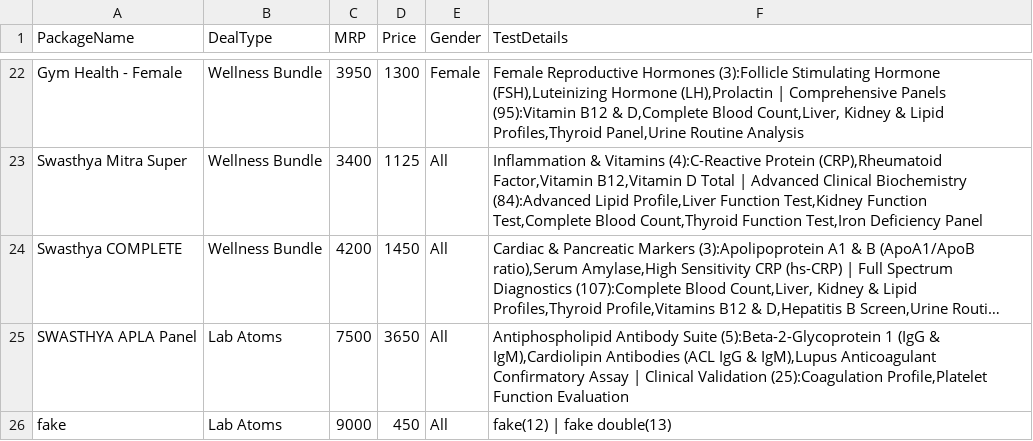
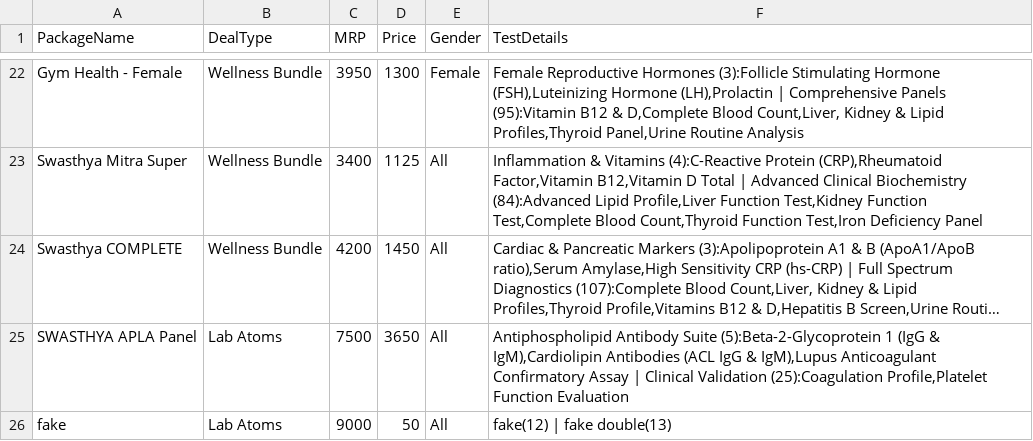
Before and after one commit to adminswasthyacare-wq/Swasthya-Care, a CSV file: swasthya_care_catalog_complete.csv, drawn as a sheet; only a part is shown, gaps mark what is left out; long unchanged cells end in …; the diff names each change by its address in the sheet, - before the commit and + after, or states it on an @@ line.

Commit message:
Update swasthya_care_catalog_complete.csv

```diff
--- a/swasthya_care_catalog_complete.csv
+++ b/swasthya_care_catalog_complete.csv
-D26 (Price): 450
+D26 (Price): 50
```
